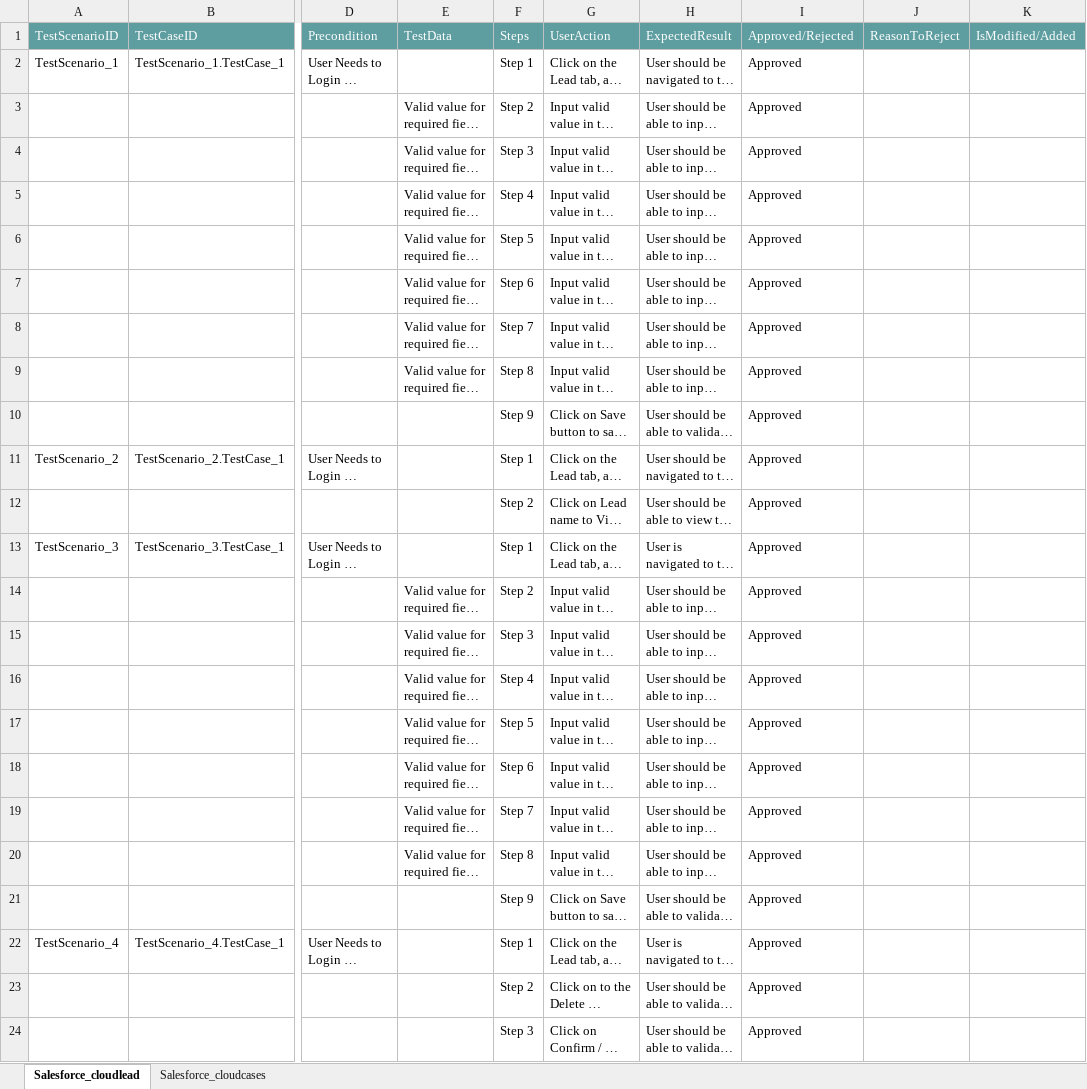
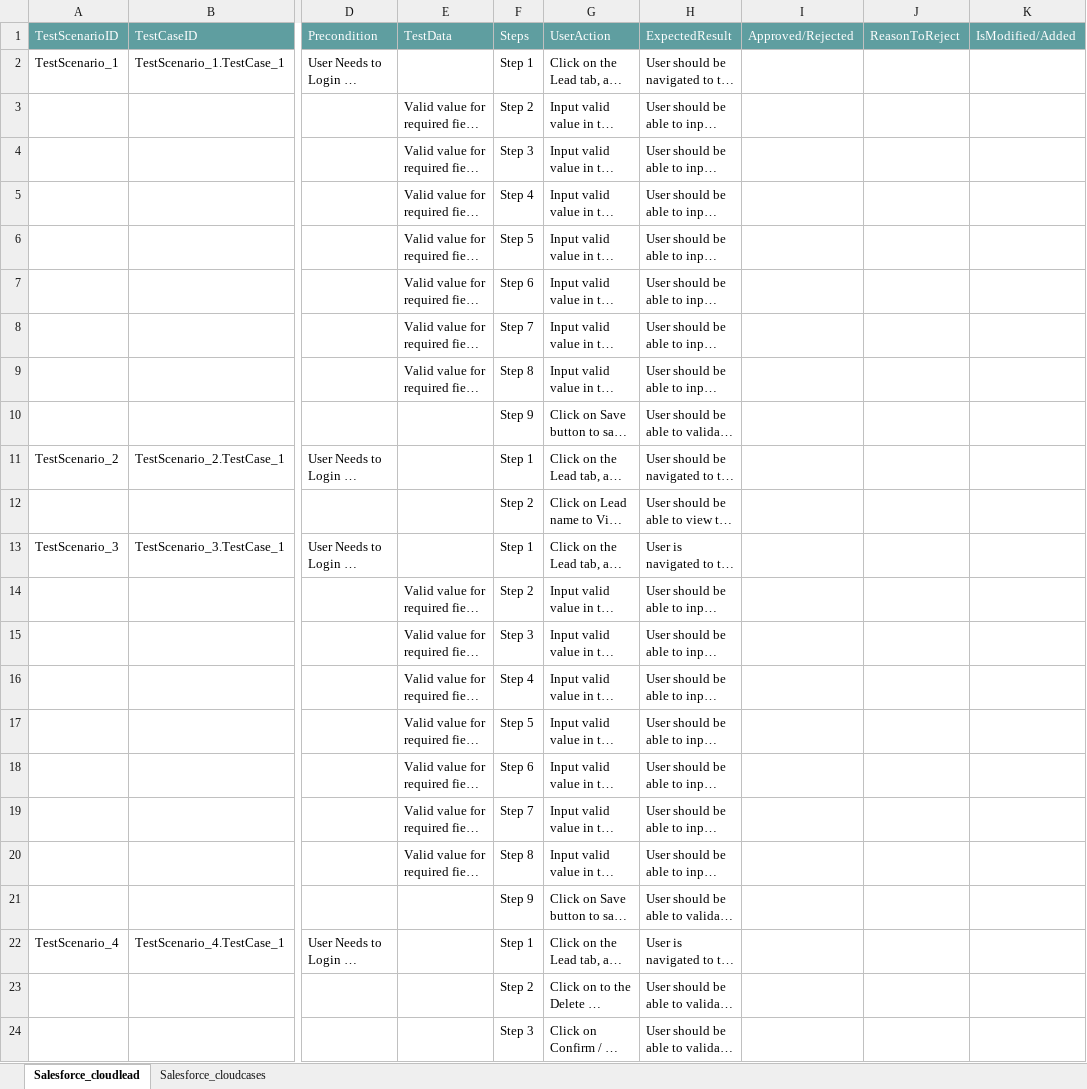
Before and after one commit to ShaikMohamedIrfan/cloudsales, an Excel workbook: Intsalesservice.xlsx, sheet Salesforce_cloudlead, drawn as a sheet; only a part is shown, gaps mark what is left out; long unchanged cells end in …; values as stored, in another font and other column widths than the file's, no borders; table styles not drawn; the diff names each change by its address in the sheet, - before the commit and + after, or states it on an @@ line.

Commit message:
Initial Commit for Verification of Test cases

```diff
--- a/Intsalesservice.xlsx (sheet Salesforce_cloudlead)
+++ b/Intsalesservice.xlsx (sheet Salesforce_cloudlead)
-I2:I24: Approved
+I2:I24: (empty)
```
